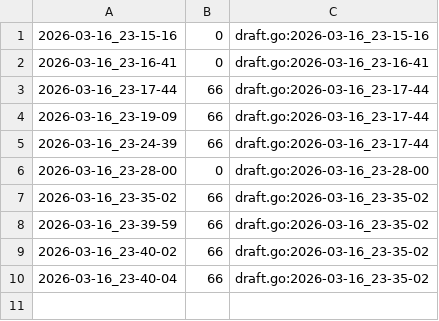
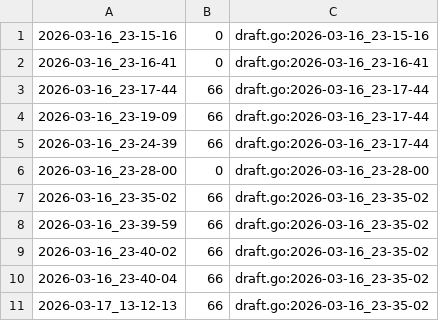
Before and after one commit to qxcode-course/ed-ter-bloco-a-Samia8120-coder, a CSV file: .tko/track/ed@gomos/track.csv, drawn as a sheet.

```diff
--- a/.tko/track/ed@gomos/track.csv
+++ b/.tko/track/ed@gomos/track.csv
@@ -10 +10,2 @@
 2026-03-16_23-40-04,66,draft.go:2026-03-16_23-35-02
+2026-03-17_13-12-13,66,draft.go:2026-03-16_23-35-02
```
Also changed, not shown: 6 other files.
